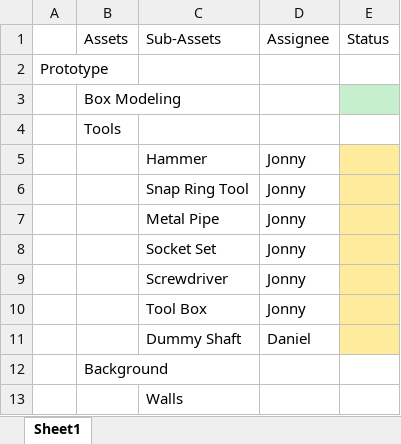
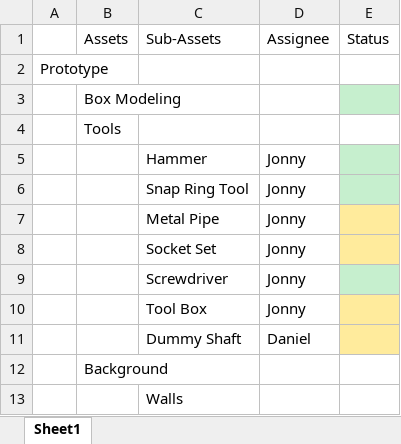
Before and after one commit to jonnyrogers24/UVUFALL2019, an Excel workbook: Animation & Game Project 1/Manual_Transmission/Asset Schedule.xlsx, sheet Sheet1, drawn as a sheet; only a part is shown; values as stored, in another font and other column widths than the file's, no borders; the diff names each change by its address in the sheet, - before the commit and + after, or states it on an @@ line.

```diff
--- a/Animation & Game Project 1/Manual_Transmission/Asset Schedule.xlsx (sheet Sheet1)
+++ b/Animation & Game Project 1/Manual_Transmission/Asset Schedule.xlsx (sheet Sheet1)
-E5:E6 fill: #FFEB9C
+E5:E6 fill: #C6EFCE
-E9 fill: #FFEB9C
+E9 fill: #C6EFCE
```
Also changed, not shown: 1 other file.
